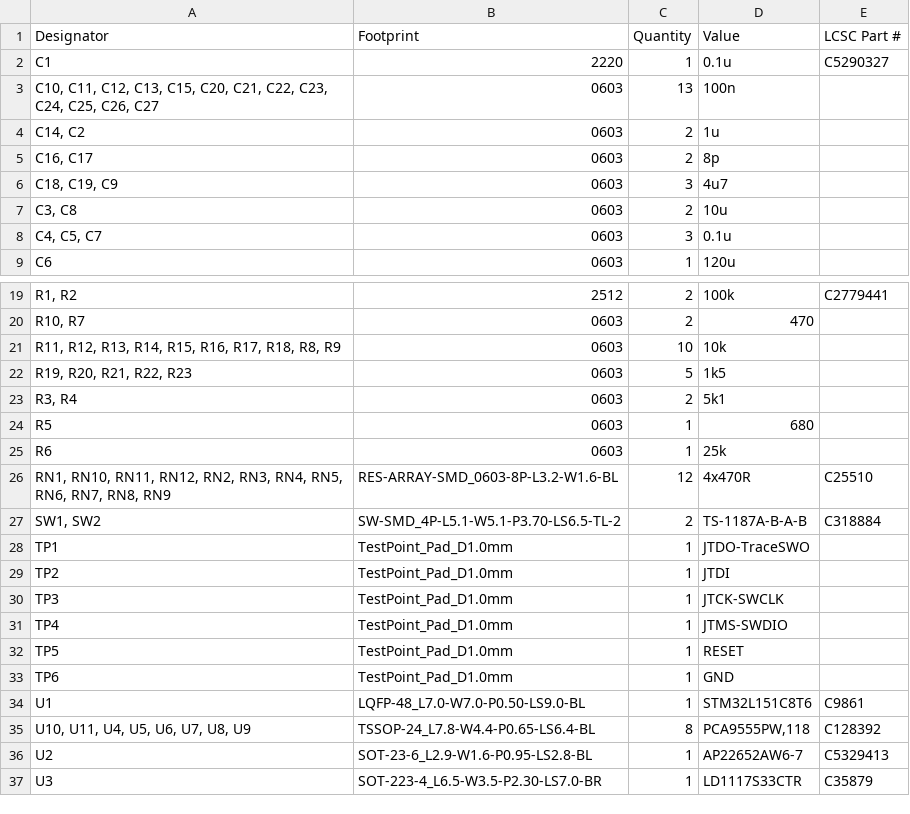
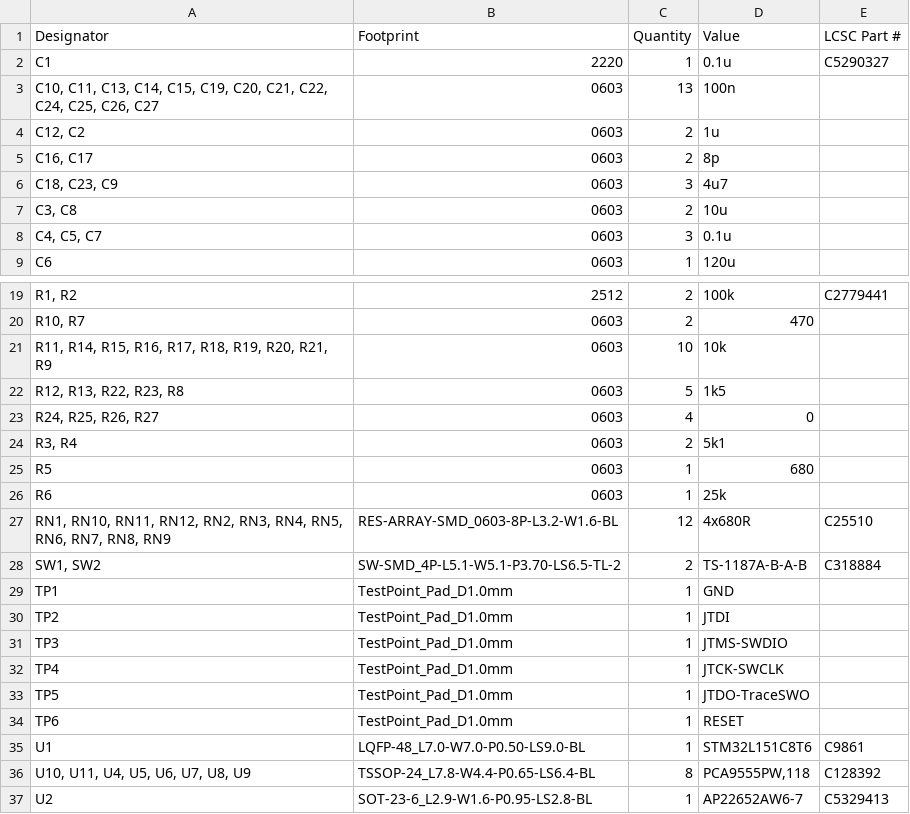
Before and after one commit to PedPEx/Siemens-LinuxCNC-Interface, a CSV file: 1_hardware/production/bom.csv, drawn as a sheet; only a part is shown, gaps mark what is left out; the shorter side is filled out with more unchanged rows; addresses are those after the commit; the diff names each change by its address in the sheet, - before the commit and + after, or states it on an @@ line.

```diff
--- a/1_hardware/production/bom.csv
+++ b/1_hardware/production/bom.csv
-A3 (Designator): C10, C11, C12, C13, C15, C20, C21, C22, C23, C24, C25,…
+A3 (Designator): C10, C11, C13, C14, C15, C19, C20, C21, C22, C24, C25,…
-A4 (Designator): C14, C2
+A4 (Designator): C12, C2
-A6 (Designator): C18, C19, C9
+A6 (Designator): C18, C23, C9
-A21 (Designator): R11, R12, R13, R14, R15, R16, R17, R18, R8, R9
+A21 (Designator): R11, R14, R15, R16, R17, R18, R19, R20, R21, R9
-A22 (Designator): R19, R20, R21, R22, R23
+A22 (Designator): R12, R13, R22, R23, R8
+row 23: R24, R25, R26, R27 | 0603 | 4 | 0
-D27 (Value): 4x470R
+D27 (Value): 4x680R
-D29 (Value): JTDO-TraceSWO
+D29 (Value): GND
-D31 (Value): JTCK-SWCLK
+D31 (Value): JTMS-SWDIO
-D32 (Value): JTMS-SWDIO
+D32 (Value): JTCK-SWCLK
-D33 (Value): RESET
+D33 (Value): JTDO-TraceSWO
-D34 (Value): GND
+D34 (Value): RESET
```
Also changed, not shown: 1_hardware/production/designators.csv, 1_hardware/production/positions.csv, 21 other files.
